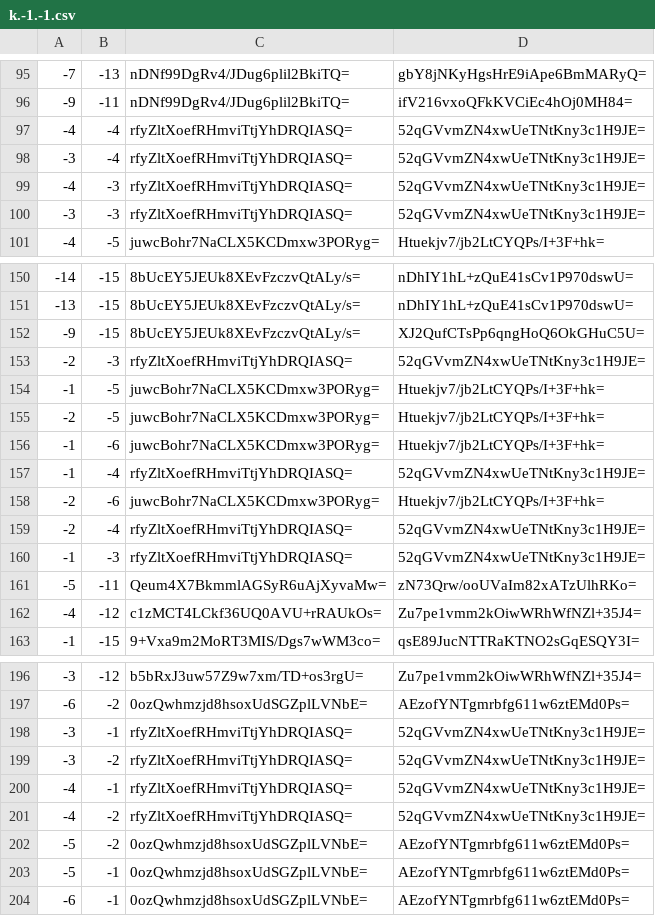
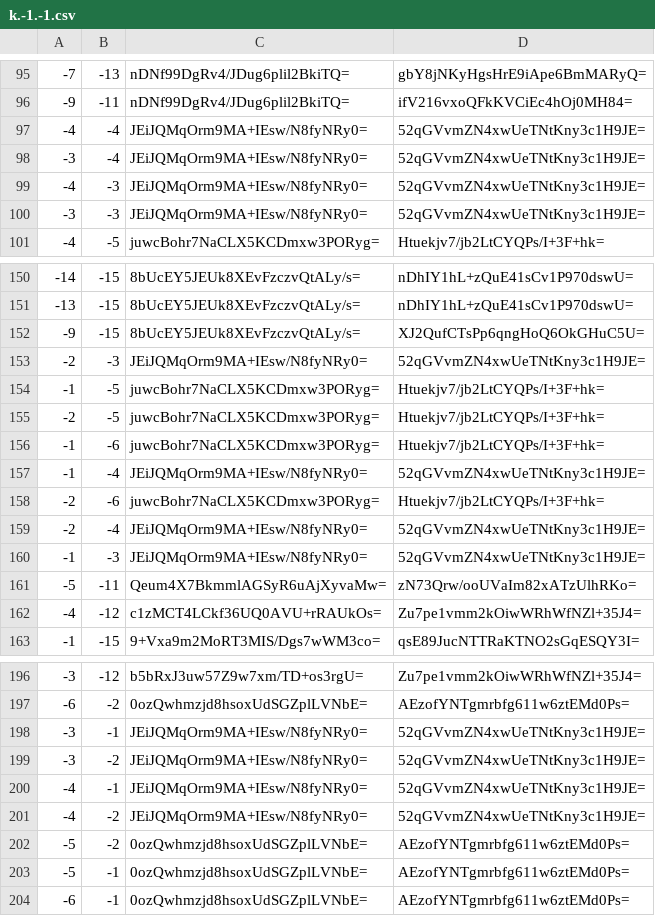
Before and after one commit to counterfitninja/chilled-nether, a CSV file: tiles/zoom.1/metadata/k.-1.-1.csv, drawn as a sheet; only a part is shown, gaps mark what is left out; the diff covers the shown part only.

```diff
--- a/tiles/zoom.1/metadata/k.-1.-1.csv
+++ b/tiles/zoom.1/metadata/k.-1.-1.csv
@@ -96,6 +96,6 @@
 -9,-11,nDNf99DgRv4/JDug6plil2BkiTQ=,ifV216vxoQFkKVCiEc4hOj0MH84=
--4,-4,rfyZltXoefRHmviTtjYhDRQIASQ=,52qGVvmZN4xwUeTNtKny3c1H9JE=
--3,-4,rfyZltXoefRHmviTtjYhDRQIASQ=,52qGVvmZN4xwUeTNtKny3c1H9JE=
--4,-3,rfyZltXoefRHmviTtjYhDRQIASQ=,52qGVvmZN4xwUeTNtKny3c1H9JE=
--3,-3,rfyZltXoefRHmviTtjYhDRQIASQ=,52qGVvmZN4xwUeTNtKny3c1H9JE=
+-4,-4,JEiJQMqOrm9MA+IEsw/N8fyNRy0=,52qGVvmZN4xwUeTNtKny3c1H9JE=
+-3,-4,JEiJQMqOrm9MA+IEsw/N8fyNRy0=,52qGVvmZN4xwUeTNtKny3c1H9JE=
+-4,-3,JEiJQMqOrm9MA+IEsw/N8fyNRy0=,52qGVvmZN4xwUeTNtKny3c1H9JE=
+-3,-3,JEiJQMqOrm9MA+IEsw/N8fyNRy0=,52qGVvmZN4xwUeTNtKny3c1H9JE=
 -4,-5,juwcBohr7NaCLX5KCDmxw3PORyg=,Htuekjv7/jb2LtCYQPs/I+3F+hk=
@@ -152,3 +152,3 @@
 -9,-15,8bUcEY5JEUk8XEvFzczvQtALy/s=,XJ2QufCTsPp6qngHoQ6OkGHuC5U=
--2,-3,rfyZltXoefRHmviTtjYhDRQIASQ=,52qGVvmZN4xwUeTNtKny3c1H9JE=
+-2,-3,JEiJQMqOrm9MA+IEsw/N8fyNRy0=,52qGVvmZN4xwUeTNtKny3c1H9JE=
 -1,-5,juwcBohr7NaCLX5KCDmxw3PORyg=,Htuekjv7/jb2LtCYQPs/I+3F+hk=
@@ -156,6 +156,6 @@
 -1,-6,juwcBohr7NaCLX5KCDmxw3PORyg=,Htuekjv7/jb2LtCYQPs/I+3F+hk=
--1,-4,rfyZltXoefRHmviTtjYhDRQIASQ=,52qGVvmZN4xwUeTNtKny3c1H9JE=
+-1,-4,JEiJQMqOrm9MA+IEsw/N8fyNRy0=,52qGVvmZN4xwUeTNtKny3c1H9JE=
 -2,-6,juwcBohr7NaCLX5KCDmxw3PORyg=,Htuekjv7/jb2LtCYQPs/I+3F+hk=
--2,-4,rfyZltXoefRHmviTtjYhDRQIASQ=,52qGVvmZN4xwUeTNtKny3c1H9JE=
--1,-3,rfyZltXoefRHmviTtjYhDRQIASQ=,52qGVvmZN4xwUeTNtKny3c1H9JE=
+-2,-4,JEiJQMqOrm9MA+IEsw/N8fyNRy0=,52qGVvmZN4xwUeTNtKny3c1H9JE=
+-1,-3,JEiJQMqOrm9MA+IEsw/N8fyNRy0=,52qGVvmZN4xwUeTNtKny3c1H9JE=
 -5,-11,Qeum4X7BkmmlAGSyR6uAjXyvaMw=,zN73Qrw/ooUVaIm82xATzUlhRKo=
@@ -197,6 +197,6 @@
 -6,-2,0ozQwhmzjd8hsoxUdSGZplLVNbE=,AEzofYNTgmrbfg611w6ztEMd0Ps=
--3,-1,rfyZltXoefRHmviTtjYhDRQIASQ=,52qGVvmZN4xwUeTNtKny3c1H9JE=
--3,-2,rfyZltXoefRHmviTtjYhDRQIASQ=,52qGVvmZN4xwUeTNtKny3c1H9JE=
--4,-1,rfyZltXoefRHmviTtjYhDRQIASQ=,52qGVvmZN4xwUeTNtKny3c1H9JE=
--4,-2,rfyZltXoefRHmviTtjYhDRQIASQ=,52qGVvmZN4xwUeTNtKny3c1H9JE=
+-3,-1,JEiJQMqOrm9MA+IEsw/N8fyNRy0=,52qGVvmZN4xwUeTNtKny3c1H9JE=
+-3,-2,JEiJQMqOrm9MA+IEsw/N8fyNRy0=,52qGVvmZN4xwUeTNtKny3c1H9JE=
+-4,-1,JEiJQMqOrm9MA+IEsw/N8fyNRy0=,52qGVvmZN4xwUeTNtKny3c1H9JE=
+-4,-2,JEiJQMqOrm9MA+IEsw/N8fyNRy0=,52qGVvmZN4xwUeTNtKny3c1H9JE=
 -5,-2,0ozQwhmzjd8hsoxUdSGZplLVNbE=,AEzofYNTgmrbfg611w6ztEMd0Ps=
```
Also changed, not shown: 4 edited cells elsewhere in this file, tiles/zoom.1/metadata/k.-1.0.csv, tiles/zoom.1/metadata/k.0.-1.csv, 1 other file.
